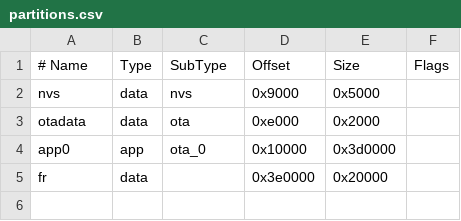
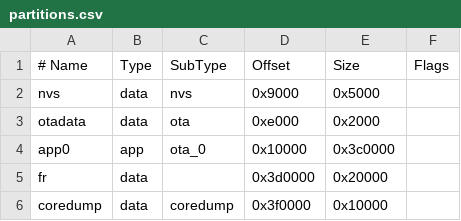
Before and after one commit to sunfounder/esp-cam-kit, a CSV file: related_projects/2.13_camera_web_server/partitions.csv, drawn as a sheet.

```diff
--- a/related_projects/2.13_camera_web_server/partitions.csv
+++ b/related_projects/2.13_camera_web_server/partitions.csv
@@ -3,3 +3,4 @@ nvs,      data,  nvs,     0x9000,   0x5000,
 otadata,  data,  ota,     0xe000,   0x2000,
-app0,     app,   ota_0,   0x10000,  0x3d0000,
-fr,       data,        ,  0x3e0000, 0x20000,
+app0,     app,   ota_0,   0x10000,  0x3c0000,
+fr,       data,        ,  0x3d0000, 0x20000,
+coredump, data,  coredump,0x3f0000, 0x10000,
```
Also changed, not shown: 6 other files.
